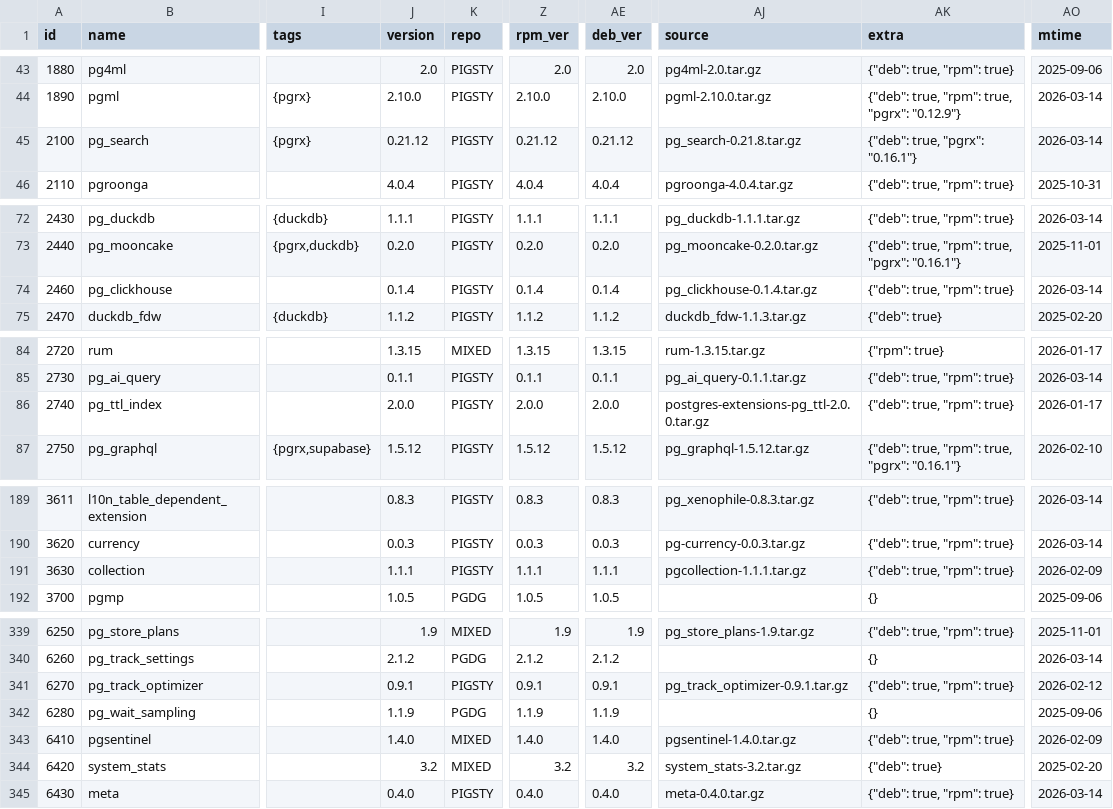
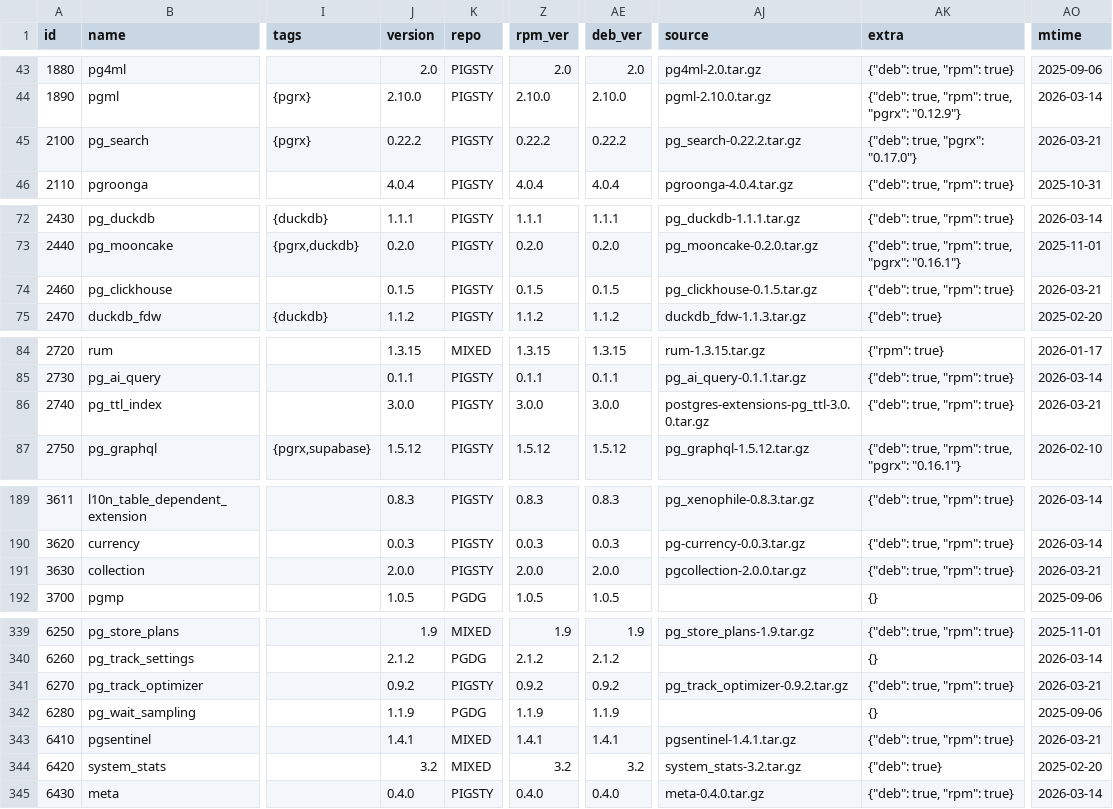
Before and after one commit to pgsty/pgext, a CSV file: db/extension.csv, drawn as a sheet; only a part is shown, gaps mark what is left out; the diff covers the shown part only; the diff names each change by its address in the sheet, - before the commit and + after, or states it on an @@ line.

Commit message:
routine extension update

```diff
--- a/db/extension.csv
+++ b/db/extension.csv
-J45 (version): 0.21.12
+J45 (version): 0.22.2
-Z45 (rpm_ver): 0.21.12
+Z45 (rpm_ver): 0.22.2
-AE45 (deb_ver): 0.21.12
+AE45 (deb_ver): 0.22.2
-AJ45 (source): pg_search-0.21.8.tar.gz
+AJ45 (source): pg_search-0.22.2.tar.gz
-AK45 (extra): {"deb": true, "pgrx": "0.16.1"}
+AK45 (extra): {"deb": true, "pgrx": "0.17.0"}
-AO45 (mtime): 2026-03-14
+AO45 (mtime): 2026-03-21
-J74 (version): 0.1.4
+J74 (version): 0.1.5
-Z74 (rpm_ver): 0.1.4
+Z74 (rpm_ver): 0.1.5
-AE74 (deb_ver): 0.1.4
+AE74 (deb_ver): 0.1.5
-AJ74 (source): pg_clickhouse-0.1.4.tar.gz
+AJ74 (source): pg_clickhouse-0.1.5.tar.gz
-AO74 (mtime): 2026-03-14
+AO74 (mtime): 2026-03-21
-J86 (version): 2.0.0
+J86 (version): 3.0.0
-Z86 (rpm_ver): 2.0.0
+Z86 (rpm_ver): 3.0.0
-AE86 (deb_ver): 2.0.0
+AE86 (deb_ver): 3.0.0
-AJ86 (source): postgres-extensions-pg_ttl-2.0.0.tar.gz
+AJ86 (source): postgres-extensions-pg_ttl-3.0.0.tar.gz
-AO86 (mtime): 2026-01-17
+AO86 (mtime): 2026-03-21
-J191 (version): 1.1.1
+J191 (version): 2.0.0
-Z191 (rpm_ver): 1.1.1
+Z191 (rpm_ver): 2.0.0
-AE191 (deb_ver): 1.1.1
+AE191 (deb_ver): 2.0.0
-AJ191 (source): pgcollection-1.1.1.tar.gz
+AJ191 (source): pgcollection-2.0.0.tar.gz
-AO191 (mtime): 2026-02-09
+AO191 (mtime): 2026-03-21
-J341 (version): 0.9.1
+J341 (version): 0.9.2
-Z341 (rpm_ver): 0.9.1
+Z341 (rpm_ver): 0.9.2
-AE341 (deb_ver): 0.9.1
+AE341 (deb_ver): 0.9.2
-AJ341 (source): pg_track_optimizer-0.9.1.tar.gz
+AJ341 (source): pg_track_optimizer-0.9.2.tar.gz
-AO341 (mtime): 2026-02-12
+AO341 (mtime): 2026-03-21
-J343 (version): 1.4.0
+J343 (version): 1.4.1
-Z343 (rpm_ver): 1.4.0
+Z343 (rpm_ver): 1.4.1
-AE343 (deb_ver): 1.4.0
+AE343 (deb_ver): 1.4.1
-AJ343 (source): pgsentinel-1.4.0.tar.gz
+AJ343 (source): pgsentinel-1.4.1.tar.gz
-AO343 (mtime): 2026-02-09
+AO343 (mtime): 2026-03-21
```
Also changed, not shown: 2 edited cells elsewhere in this file, 33 other files.
